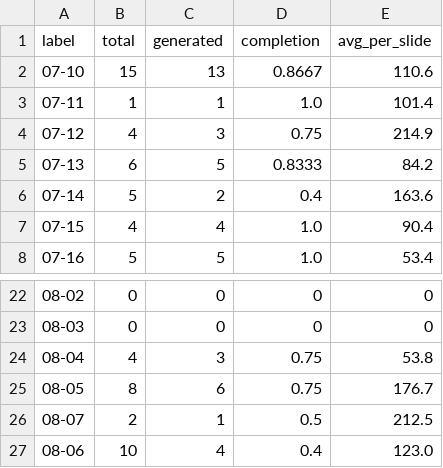
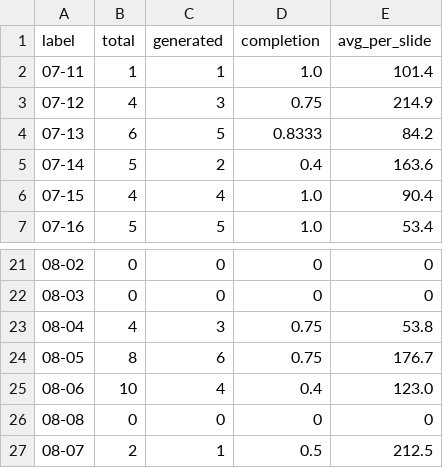
Before and after one commit to Tina0529/bops-ppt-dashboard, a CSV file: docs/data/trend_daily.csv, drawn as a sheet; only a part is shown, gaps mark what is left out.

Commit message:
data: dashboard update 2026-08-08

```diff
--- a/docs/data/trend_daily.csv
+++ b/docs/data/trend_daily.csv
@@ -1,3 +1,2 @@
 label,total,generated,completion,avg_per_slide
-07-10,15,13,0.8667,110.6
 07-11,1,1,1.0,101.4
@@ -25,3 +24,4 @@ label,total,generated,completion,avg_per_slide
 08-05,8,6,0.75,176.7
+08-06,10,4,0.4,123.0
+08-08,0,0,0,0
 08-07,2,1,0.5,212.5
-08-06,10,4,0.4,123.0
```
Also changed, not shown: 3 other files.
